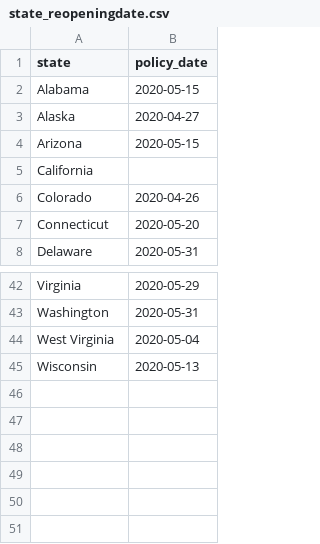
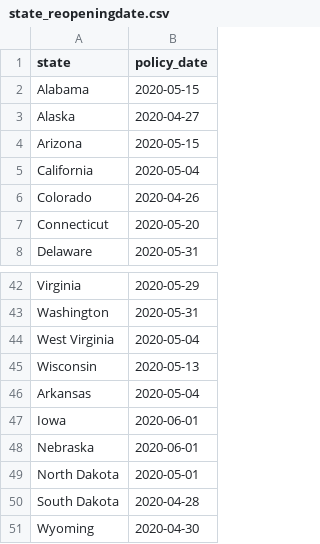
Before and after one commit to levyjeff/Nadia-and-Yuwen-final-project, a CSV file: state_reopeningdate.csv, drawn as a sheet; only a part is shown, gaps mark what is left out.

Commit message:
update data

```diff
--- a/state_reopeningdate.csv
+++ b/state_reopeningdate.csv
@@ -4,3 +4,3 @@ Alaska,2020-04-27
 Arizona,2020-05-15
-California,
+California,2020-05-04
 Colorado,2020-04-26
@@ -45 +45,7 @@ West Virginia,2020-05-04
 Wisconsin,2020-05-13
+Arkansas,2020-05-04
+Iowa,2020-06-01
+Nebraska,2020-06-01
+North Dakota,2020-05-01
+South Dakota,2020-04-28
+Wyoming,2020-04-30
```
Also changed, not shown: 1 other file.
